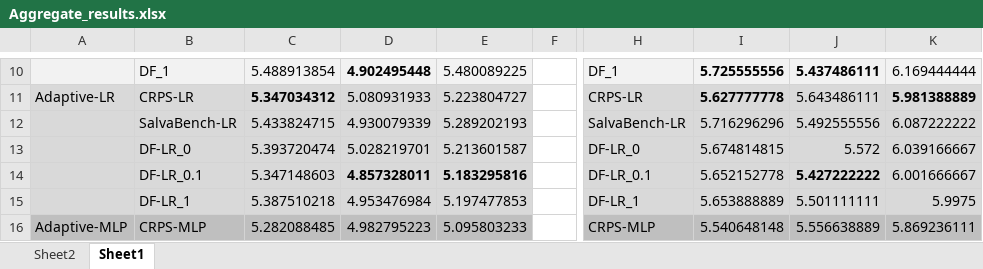
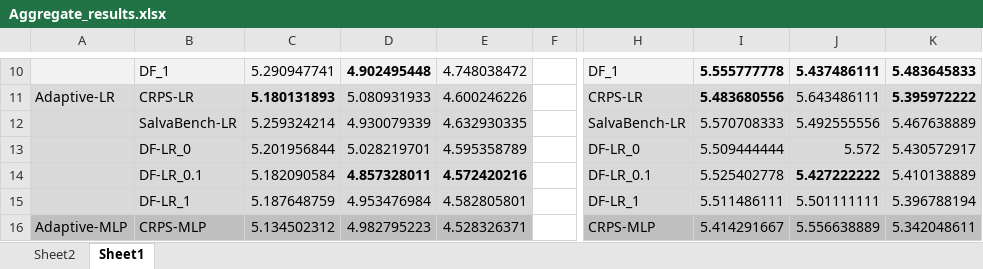
Before and after one commit to akylasstrat/df-forecast-comb, an Excel workbook: results/Aggregate_results.xlsx, sheet Sheet1, drawn as a sheet; only a part is shown, gaps mark what is left out; values as stored, in another font and other column widths than the file's, no borders; the diff covers the shown part only; the diff names each change by its address in the sheet, - before the commit and + after, or states it on an @@ line.

```diff
--- a/results/Aggregate_results.xlsx (sheet Sheet1)
+++ b/results/Aggregate_results.xlsx (sheet Sheet1)
-C10: 5.488913854
+C10: 5.290947741
-E10: 5.480089225
+E10: 4.748038472
-I10: 5.725555556
+I10: 5.555777778
-K10: 6.169444444
+K10: 5.483645833
-K10 bold: off
+K10 bold: on
-C11: 5.347034312
+C11: 5.180131893
-E11: 5.223804727
+E11: 4.600246226
-I11: 5.627777778
+I11: 5.483680556
-K11: 5.981388889
+K11: 5.395972222
-C12: 5.433824715
+C12: 5.259324214
-E12: 5.289202193
+E12: 4.632930335
-I12: 5.716296296
+I12: 5.570708333
-K12: 6.087222222
+K12: 5.467638889
-C13: 5.393720474
+C13: 5.201956844
-E13: 5.213601587
+E13: 4.595358789
-I13: 5.674814815
+I13: 5.509444444
-K13: 6.039166667
+K13: 5.430572917
-C14: 5.347148603
+C14: 5.182090584
-E14: 5.183295816
+E14: 4.572420216
-I14: 5.652152778
+I14: 5.525402778
-K14: 6.001666667
+K14: 5.410138889
-C15: 5.387510218
+C15: 5.187648759
-E15: 5.197477853
+E15: 4.582805801
-I15: 5.653888889
+I15: 5.511486111
-K15: 5.9975
+K15: 5.396788194
-C16: 5.282088485
+C16: 5.134502312
-E16: 5.095803233
+E16: 4.528326371
-I16: 5.540648148
+I16: 5.414291667
-K16: 5.869236111
+K16: 5.342048611
```
Also changed, not shown: 44 edited cells and cell formats elsewhere in this sheet.
